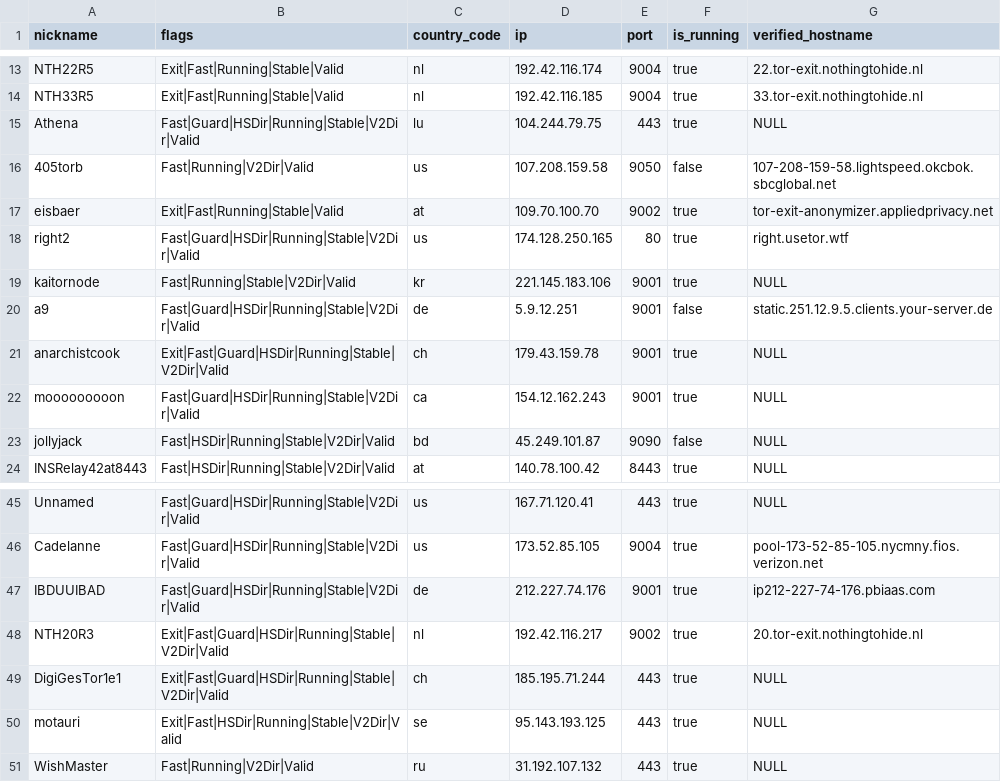
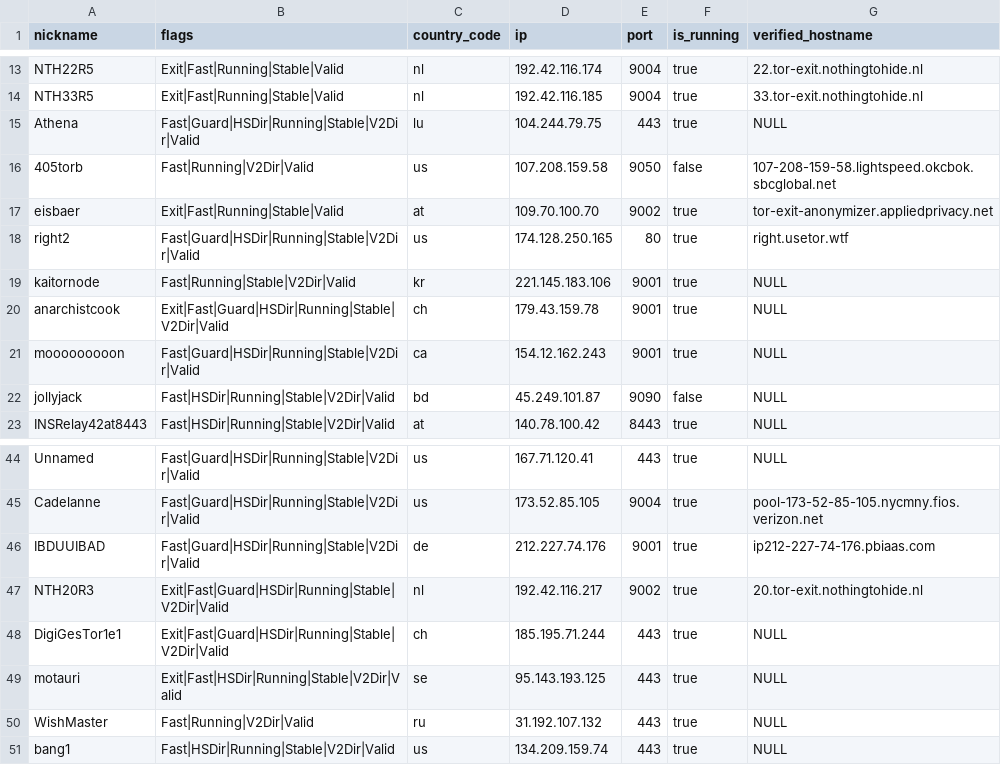
Before and after one commit to t-pol/123-test-abort, a CSV file: limited_to_50.csv, drawn as a sheet; only a part is shown, gaps mark what is left out; removed rows and columns are numbered as before the commit, all else as after; the diff names each change by its address in the sheet, - before the commit and + after, or states it on an @@ line.

```diff
--- a/limited_to_50.csv
+++ b/limited_to_50.csv
-row 20: a9 | Fast|Guard|HSDir|Running|Stable|V2Dir|Valid | de | 5.9.12.251 | 9001 | false | static.251.12.9.5.clients.your-server.de
+row 51: bang1 | Fast|HSDir|Running|Stable|V2Dir|Valid | us | 134.209.159.74 | 443 | true | NULL
```
Also changed, not shown: tor_feed.csv, 1 other file.
